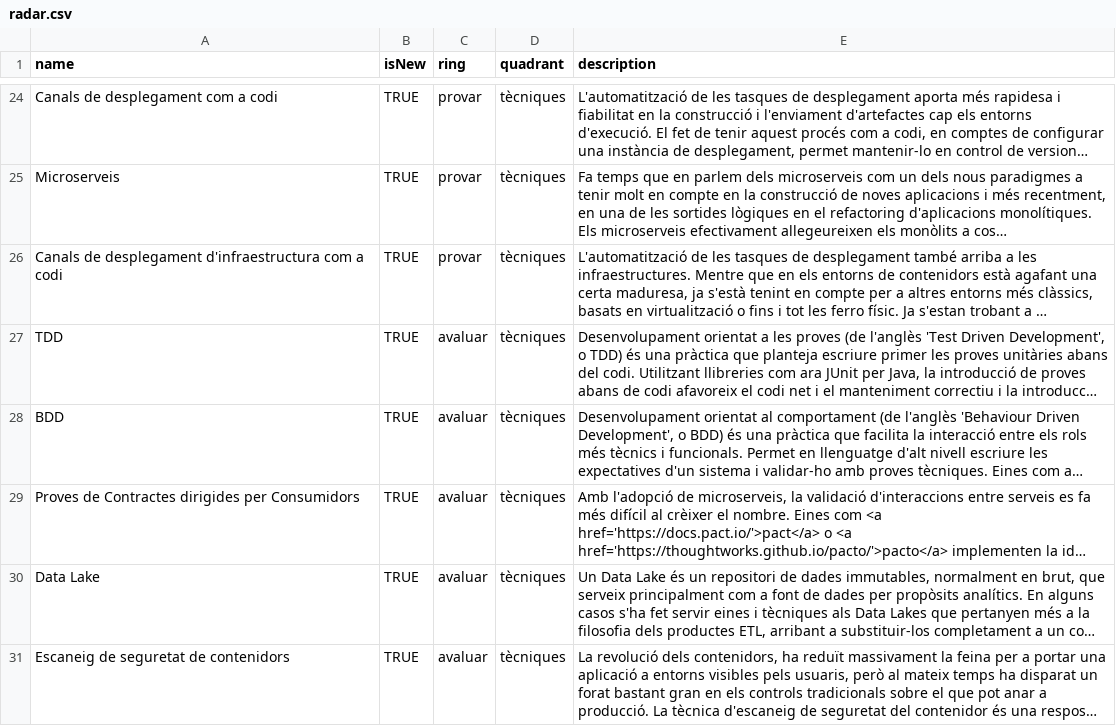
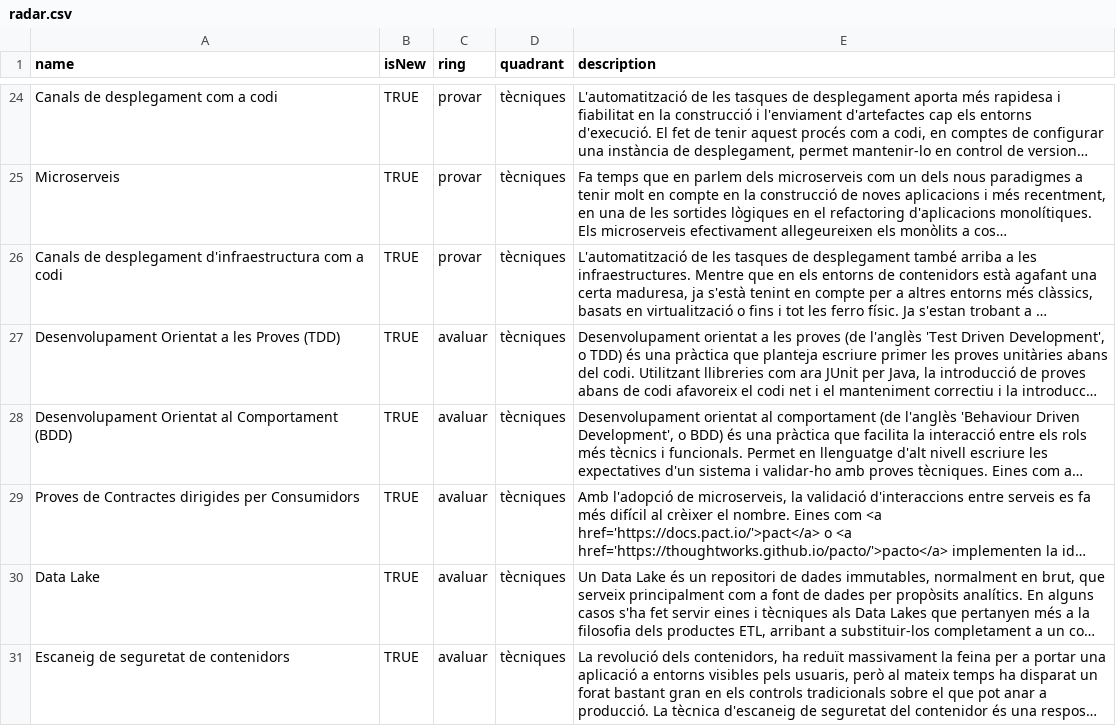
Before and after one commit to cs-canigo/radar, a CSV file: data/radar.csv, drawn as a sheet; only a part is shown, gaps mark what is left out; long unchanged cells end in …; the diff covers the shown part only; the diff names each change by its address in the sheet, - before the commit and + after, or states it on an @@ line.

```diff
--- a/data/radar.csv
+++ b/data/radar.csv
-A27 (name): TDD
+A27 (name): Desenvolupament Orientat a les Proves (TDD)
-A28 (name): BDD
+A28 (name): Desenvolupament Orientat al Comportament (BDD)
```
Also changed, not shown: 1 removed row and 1 edited cell elsewhere in this file.
